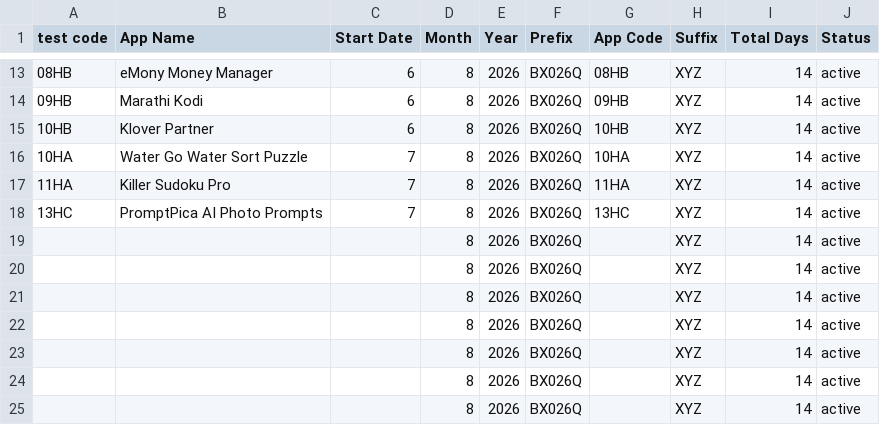
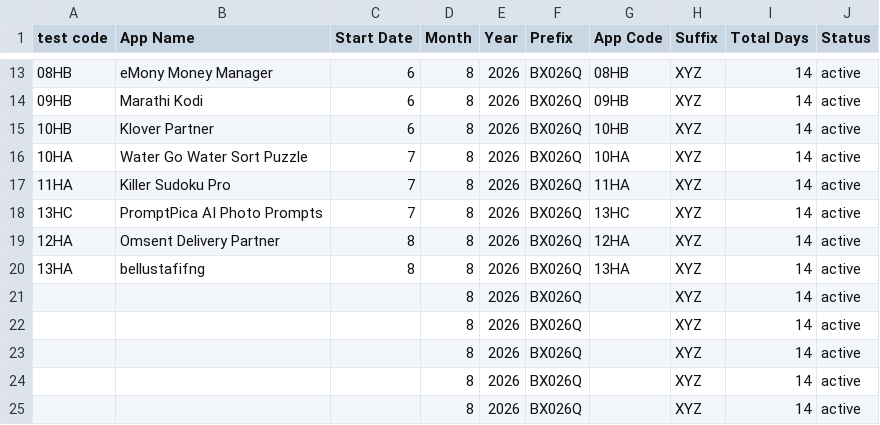
Before and after one commit to weapptesters-design/Tryoldweb, a CSV file: orders.csv, drawn as a sheet; only a part is shown, gaps mark what is left out.

```diff
--- a/orders.csv
+++ b/orders.csv
@@ -18,4 +18,4 @@ test code,App Name,Start Date,Month ,Year,Prefix,App Code,Suffix ,Total Days,Sta
 13HC,PromptPica AI Photo Prompts,7,8,2026,BX026Q,13HC,XYZ,14,active
-,,,8,2026,BX026Q,,XYZ,14,active
-,,,8,2026,BX026Q,,XYZ,14,active
+12HA,Omsent Delivery Partner ,8,8,2026,BX026Q,12HA,XYZ,14,active
+13HA ,bellustafifng ,8,8,2026,BX026Q,13HA ,XYZ,14,active
 ,,,8,2026,BX026Q,,XYZ,14,active
```
Also changed, not shown: 1 other file.
